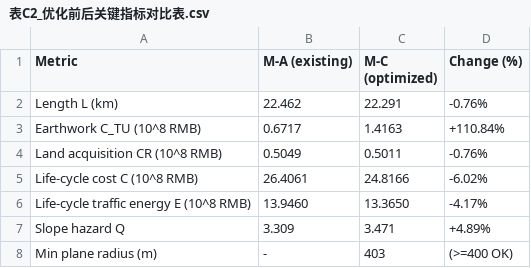
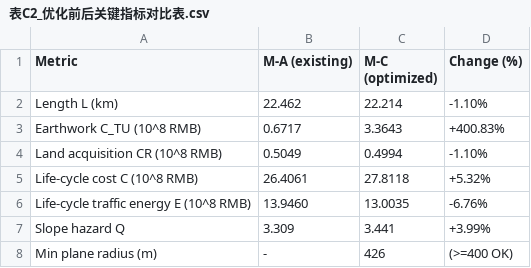
Before and after one commit to zengwanmin/RoadPlan, a CSV file: 实验-0828（有加速策略）/优化方案对比（平面、纵断面联合协同优化）/tables/表C2_优化前后关键指标对比表.csv, drawn as a sheet.

```diff
--- a/实验-0828（有加速策略）/优化方案对比（平面、纵断面联合协同优化）/tables/表C2_优化前后关键指标对比表.csv
+++ b/实验-0828（有加速策略）/优化方案对比（平面、纵断面联合协同优化）/tables/表C2_优化前后关键指标对比表.csv
@@ -1,8 +1,8 @@
 Metric,M-A (existing),M-C (optimized),Change (%)
-Length L (km),22.462,22.291,-0.76%
-Earthwork C_TU (10^8 RMB),0.6717,1.4163,+110.84%
-Land acquisition CR (10^8 RMB),0.5049,0.5011,-0.76%
-Life-cycle cost C (10^8 RMB),26.4061,24.8166,-6.02%
-Life-cycle traffic energy E (10^8 RMB),13.9460,13.3650,-4.17%
-Slope hazard Q,3.309,3.471,+4.89%
-Min plane radius (m),-,403,(>=400 OK)
+Length L (km),22.462,22.214,-1.10%
+Earthwork C_TU (10^8 RMB),0.6717,3.3643,+400.83%
+Land acquisition CR (10^8 RMB),0.5049,0.4994,-1.10%
+Life-cycle cost C (10^8 RMB),26.4061,27.8118,+5.32%
+Life-cycle traffic energy E (10^8 RMB),13.9460,13.0035,-6.76%
+Slope hazard Q,3.309,3.441,+3.99%
+Min plane radius (m),-,426,(>=400 OK)
```
Also changed, not shown: 实验-0828（有加速策略）/优化方案对比（平纵联合-固定纵断面两个端点）_/tables/表C1_三模式四维指标对比表.csv, 实验-0828（有加速策略）/优化方案对比（平纵联合-固定纵断面两个端点）_/tables/表C2_优化前后关键指标对比表.csv, 56 other files.
